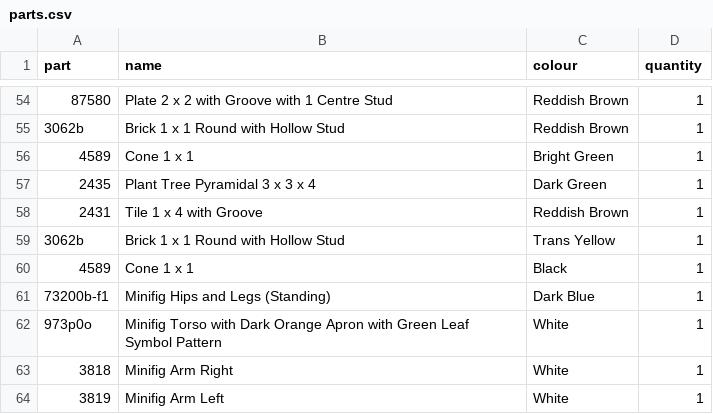
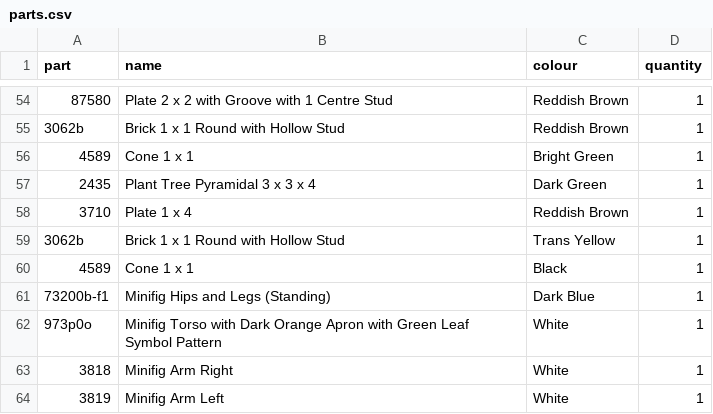
Before and after one commit to ericfu-tianchi/lego-forge, a CSV file: examples/cottage/out/parts.csv, drawn as a sheet; only a part is shown, gaps mark what is left out.

```diff
--- a/examples/cottage/out/parts.csv
+++ b/examples/cottage/out/parts.csv
@@ -57,3 +57,3 @@ part,name,colour,quantity
 2435,"Plant Tree Pyramidal 3 x 3 x 4",Dark Green,1
-2431,"Tile 1 x 4 with Groove",Reddish Brown,1
+3710,"Plate 1 x 4",Reddish Brown,1
 3062b,"Brick 1 x 1 Round with Hollow Stud",Trans Yellow,1
```
Also changed, not shown: 22 other files.
